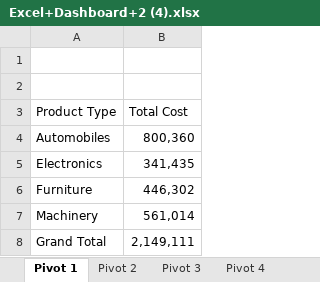
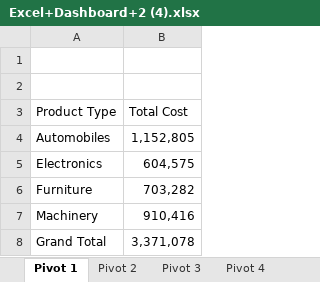
Before and after one commit to Leonidus786/DC_DDS_01, an Excel workbook: Excel/Dynamic_Dashboard/Excel+Dashboard+2 (4).xlsx, sheet Pivot 1, drawn as a sheet; values as stored, in another font and other column widths than the file's, no borders; charts and pictures not drawn; the diff names each change by its address in the sheet, - before the commit and + after, or states it on an @@ line.

```diff
--- a/Excel/Dynamic_Dashboard/Excel+Dashboard+2 (4).xlsx (sheet Pivot 1)
+++ b/Excel/Dynamic_Dashboard/Excel+Dashboard+2 (4).xlsx (sheet Pivot 1)
-B4 (Total Cost): 800,360
+B4 (Total Cost): 1,152,805
-B5 (Total Cost): 341,435
+B5 (Total Cost): 604,575
-B6 (Total Cost): 446,302
+B6 (Total Cost): 703,282
-B7 (Total Cost): 561,014
+B7 (Total Cost): 910,416
-B8 (Total Cost): 2,149,111
+B8 (Total Cost): 3,371,078
```
Also changed, not shown: sheet Pivot 2, sheet Pivot 3, sheet Pivot 4, charts or pictures, 10 other files.
